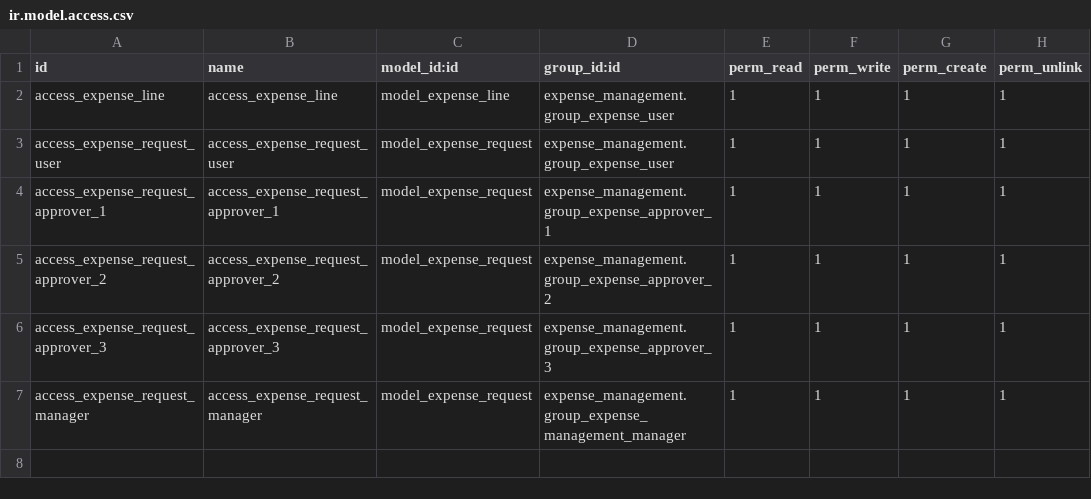
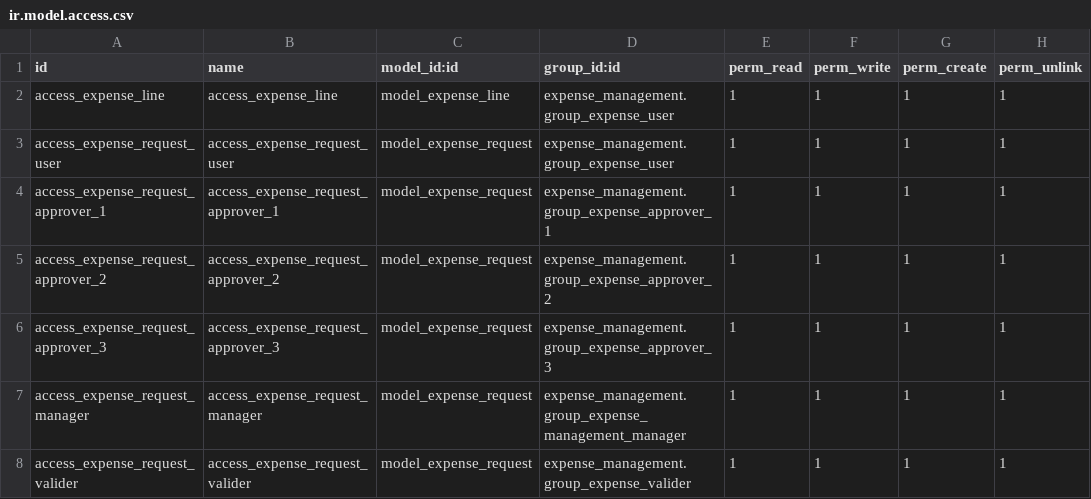
Before and after one commit to halltech-ci/apps, a CSV file: expense_management/security/ir.model.access.csv, drawn as a sheet; the diff names each change by its address in the sheet, - before the commit and + after, or states it on an @@ line.

Commit message:
Adding valdate state and amount trackingin expense_management

```diff
--- a/expense_management/security/ir.model.access.csv
+++ b/expense_management/security/ir.model.access.csv
+row 8: access_expense_request_valider | access_expense_request_valider | model_expense_request | expense_management.group_expense_valider | 1 | 1 | 1 | 1
```
Also changed, not shown: 5 other files.
